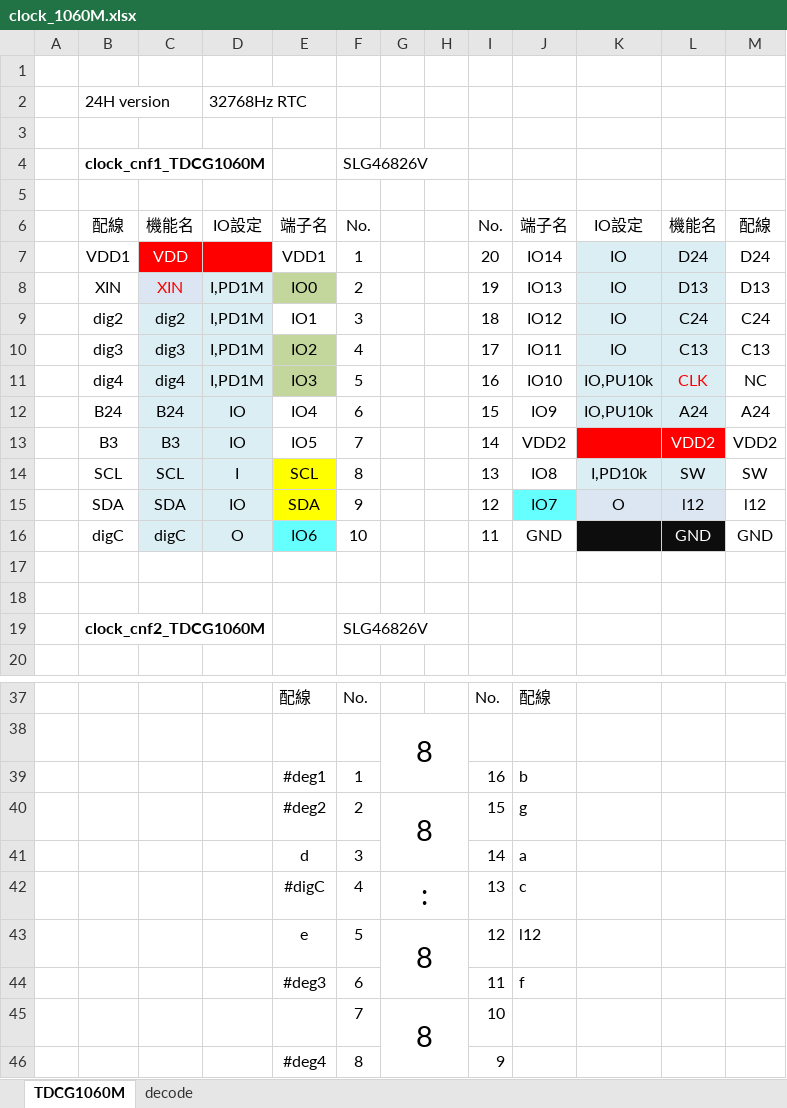
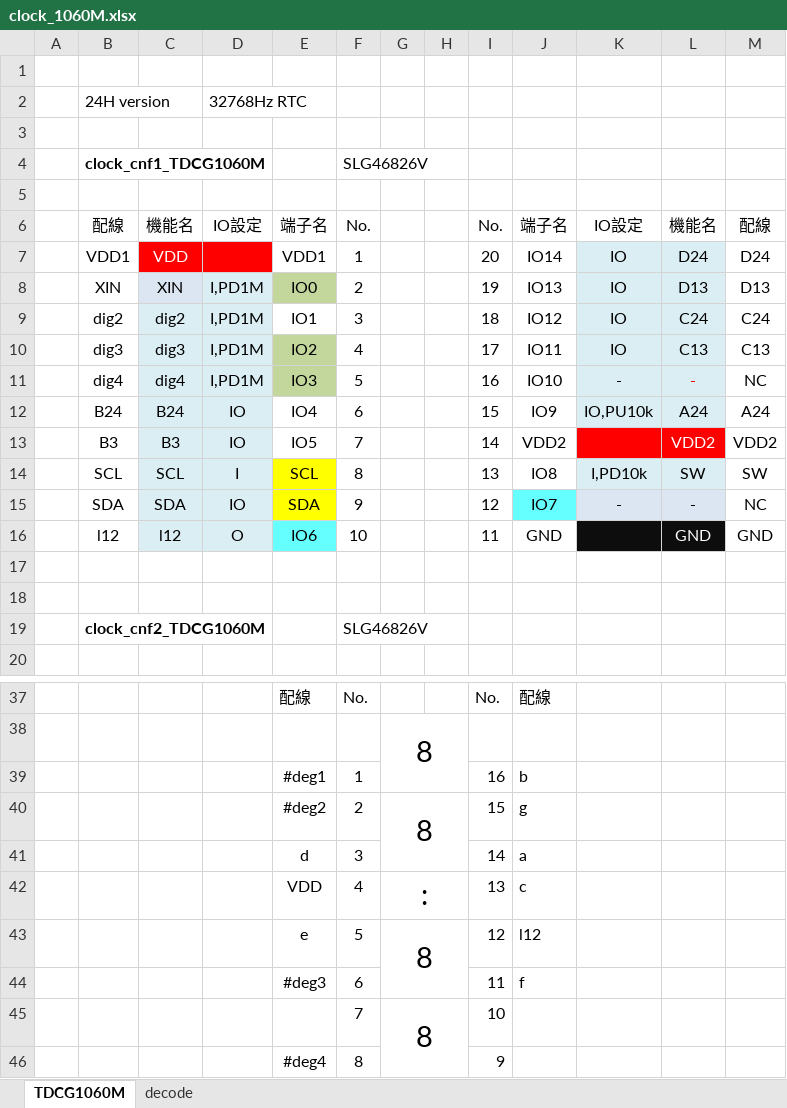
Before and after one commit to AoiSaya/GreenPAK_7seg, an Excel workbook: doc/clock_1060M.xlsx, sheet TDCG1060M, drawn as a sheet; only a part is shown, gaps mark what is left out; values as stored, in another font and other column widths than the file's, no borders; charts and pictures not drawn; the diff names each change by its address in the sheet, - before the commit and + after, or states it on an @@ line.

```diff
--- a/doc/clock_1060M.xlsx (sheet TDCG1060M)
+++ b/doc/clock_1060M.xlsx (sheet TDCG1060M)
-C8 text colour: #FF0000
+C8 text colour: black
-K11: IO,PU10k
+K11: -
-L11: CLK
+L11: -
-K15: O
+K15: -
-L15: l12
+L15: -
-M15: l12
+M15: NC
-B16: digC
+B16: l12
-C16: digC
+C16: l12
-E42: #digC
+E42: VDD
```
Also changed, not shown: 1 other file.
